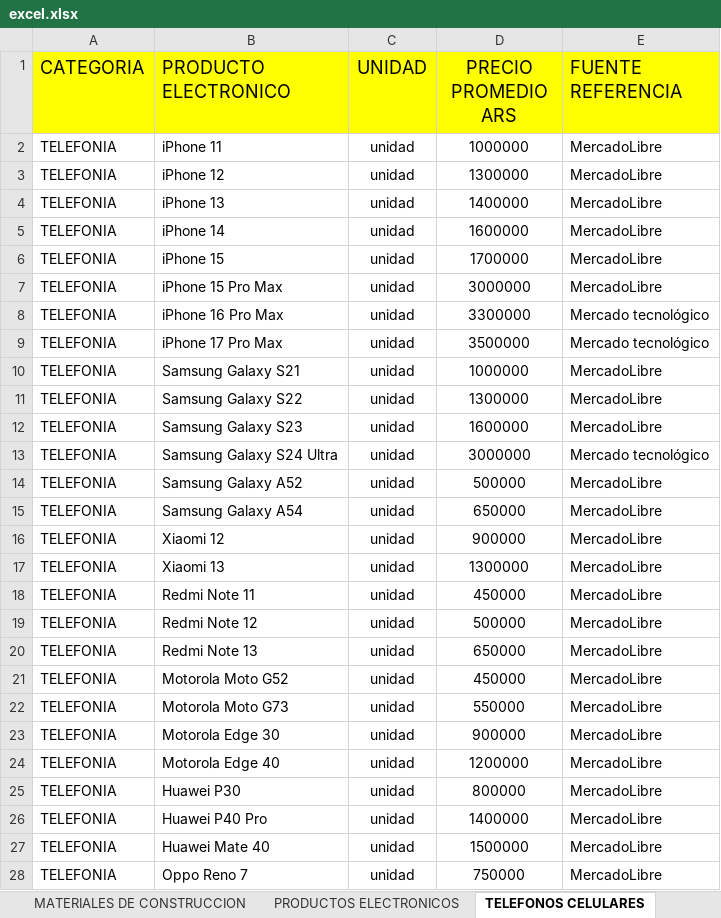
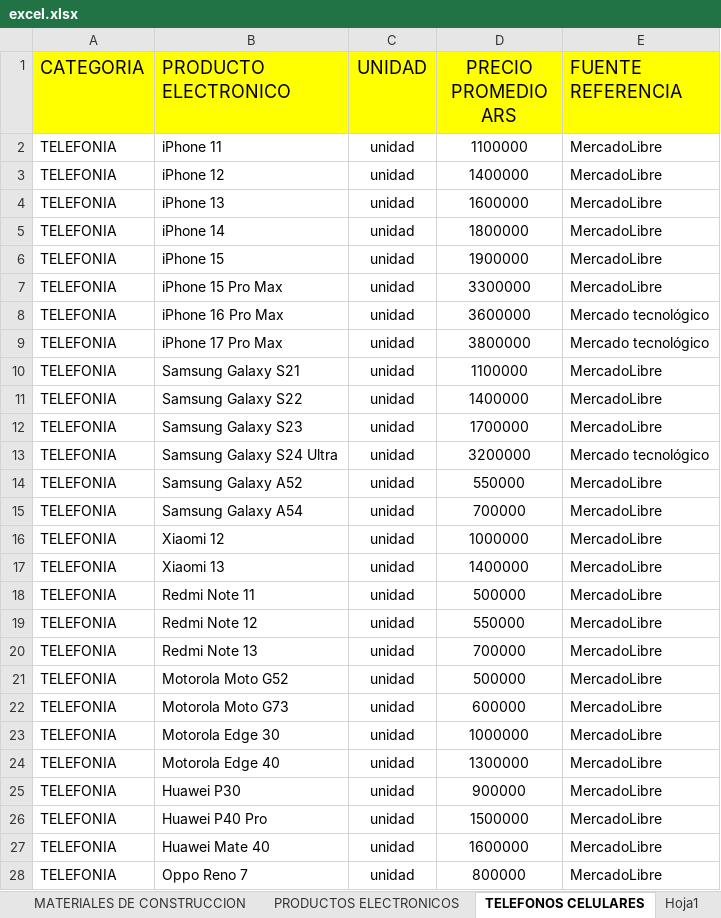
Before and after one commit to abbibrunoo/convertidor-lapacho, an Excel workbook: data/excel.xlsx, sheet TELEFONOS CELULARES, drawn as a sheet; only a part is shown; values as stored, in another font and other column widths than the file's, no borders; the diff covers the shown part only; the diff names each change by its address in the sheet, - before the commit and + after, or states it on an @@ line.

Commit message:
modificacion de precios para lanzamiento de la web

```diff
--- a/data/excel.xlsx (sheet TELEFONOS CELULARES)
+++ b/data/excel.xlsx (sheet TELEFONOS CELULARES)
+sheet tab: Hoja1
-D2 (PRECIO PROMEDIO ARS): 1000000
+D2 (PRECIO PROMEDIO ARS): 1100000
-D3 (PRECIO PROMEDIO ARS): 1300000
+D3 (PRECIO PROMEDIO ARS): 1400000
-D4 (PRECIO PROMEDIO ARS): 1400000
+D4 (PRECIO PROMEDIO ARS): 1600000
-D5 (PRECIO PROMEDIO ARS): 1600000
+D5 (PRECIO PROMEDIO ARS): 1800000
-D6 (PRECIO PROMEDIO ARS): 1700000
+D6 (PRECIO PROMEDIO ARS): 1900000
-D7 (PRECIO PROMEDIO ARS): 3000000
+D7 (PRECIO PROMEDIO ARS): 3300000
-D8 (PRECIO PROMEDIO ARS): 3300000
+D8 (PRECIO PROMEDIO ARS): 3600000
-D9 (PRECIO PROMEDIO ARS): 3500000
+D9 (PRECIO PROMEDIO ARS): 3800000
-D10 (PRECIO PROMEDIO ARS): 1000000
+D10 (PRECIO PROMEDIO ARS): 1100000
-D11 (PRECIO PROMEDIO ARS): 1300000
+D11 (PRECIO PROMEDIO ARS): 1400000
-D12 (PRECIO PROMEDIO ARS): 1600000
+D12 (PRECIO PROMEDIO ARS): 1700000
-D13 (PRECIO PROMEDIO ARS): 3000000
+D13 (PRECIO PROMEDIO ARS): 3200000
-D14 (PRECIO PROMEDIO ARS): 500000
+D14 (PRECIO PROMEDIO ARS): 550000
-D15 (PRECIO PROMEDIO ARS): 650000
+D15 (PRECIO PROMEDIO ARS): 700000
-D16 (PRECIO PROMEDIO ARS): 900000
+D16 (PRECIO PROMEDIO ARS): 1000000
-D17 (PRECIO PROMEDIO ARS): 1300000
+D17 (PRECIO PROMEDIO ARS): 1400000
-D18 (PRECIO PROMEDIO ARS): 450000
+D18 (PRECIO PROMEDIO ARS): 500000
-D19 (PRECIO PROMEDIO ARS): 500000
+D19 (PRECIO PROMEDIO ARS): 550000
-D20 (PRECIO PROMEDIO ARS): 650000
+D20 (PRECIO PROMEDIO ARS): 700000
-D21 (PRECIO PROMEDIO ARS): 450000
+D21 (PRECIO PROMEDIO ARS): 500000
-D22 (PRECIO PROMEDIO ARS): 550000
+D22 (PRECIO PROMEDIO ARS): 600000
-D23 (PRECIO PROMEDIO ARS): 900000
+D23 (PRECIO PROMEDIO ARS): 1000000
-D24 (PRECIO PROMEDIO ARS): 1200000
+D24 (PRECIO PROMEDIO ARS): 1300000
-D25 (PRECIO PROMEDIO ARS): 800000
+D25 (PRECIO PROMEDIO ARS): 900000
-D26 (PRECIO PROMEDIO ARS): 1400000
+D26 (PRECIO PROMEDIO ARS): 1500000
-D27 (PRECIO PROMEDIO ARS): 1500000
+D27 (PRECIO PROMEDIO ARS): 1600000
-D28 (PRECIO PROMEDIO ARS): 750000
+D28 (PRECIO PROMEDIO ARS): 800000
```
Also changed, not shown: 8 edited cells elsewhere in this sheet, sheet MATERIALES DE CONSTRUCCION, sheet MADERA, sheet PRODUCTOS ELECTRONICOS, sheet GRANOS, sheet PLASTICOS, sheet AZUCAR, 1 other file.
